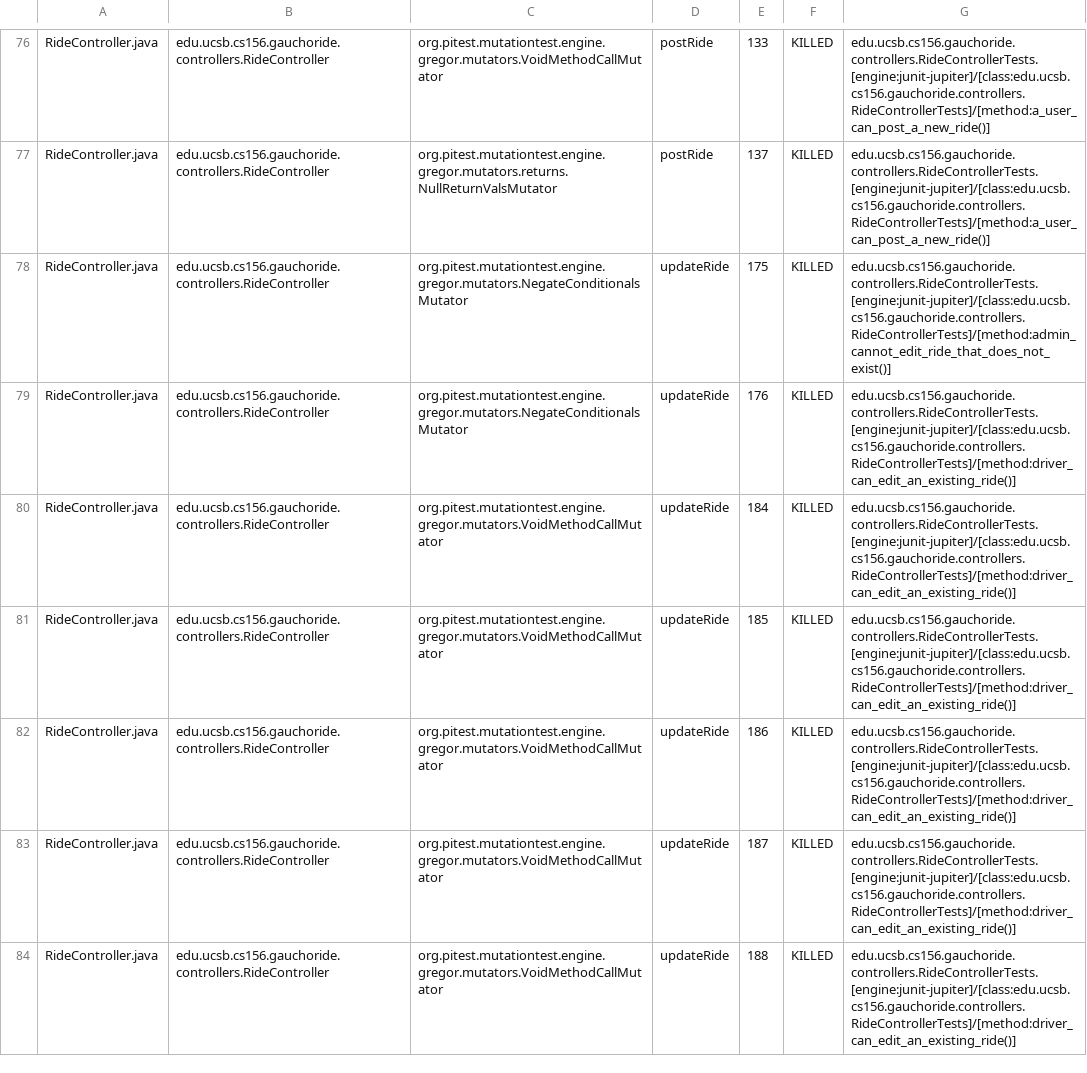
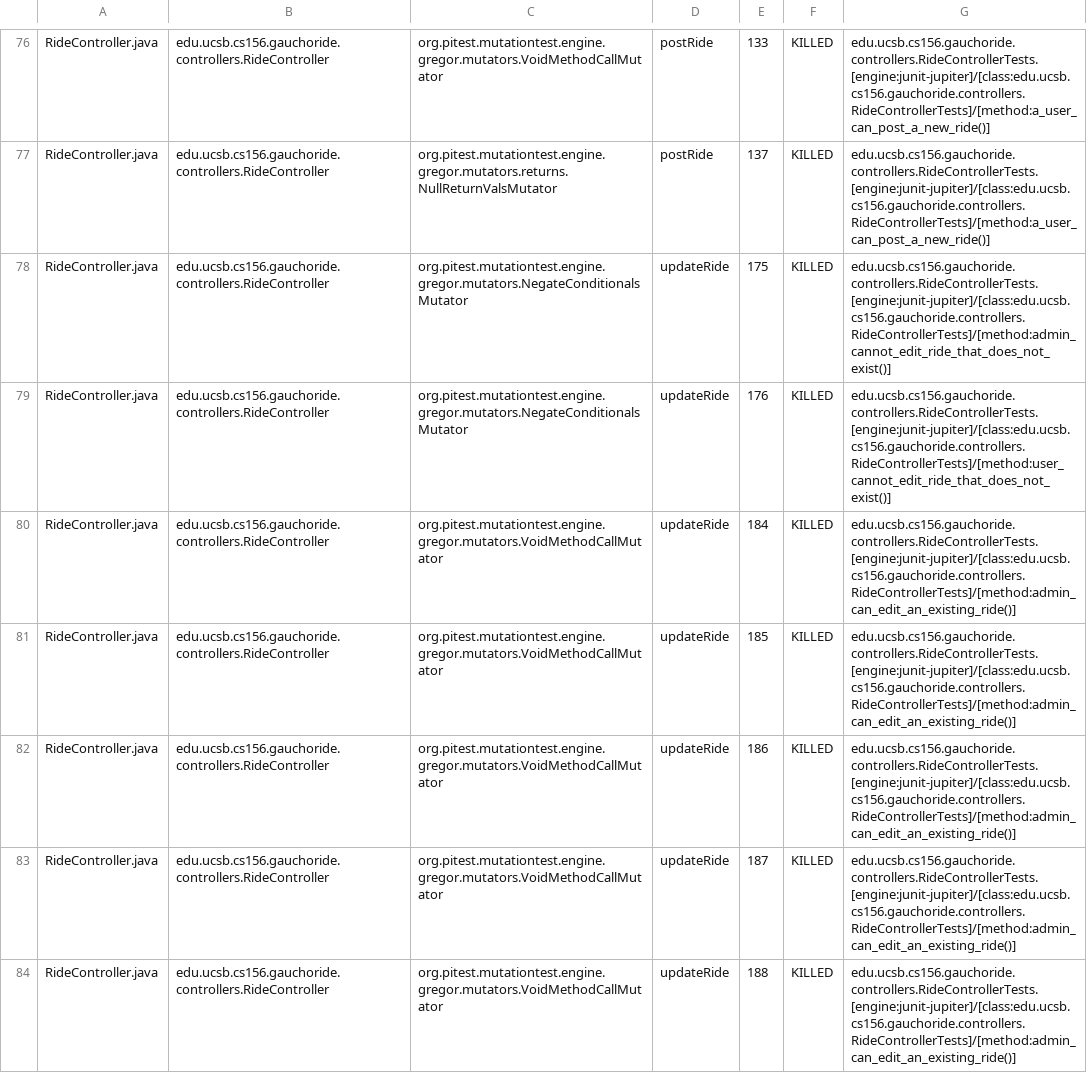
Before and after one commit to ucsb-cs156-s24/proj-gauchoride-s24-5pm-8, a CSV file: prs/24/pitest/mutations.csv, drawn as a sheet; only a part is shown, gaps mark what is left out; the diff covers the shown part only.

Commit message:
Deploying to gh-pages from @ ucsb-cs156-s24/proj-gauchoride-s24-5pm-8@99695a2943f81cfacc42ec20916b8f74cfc766d7 🚀

```diff
--- a/prs/24/pitest/mutations.csv
+++ b/prs/24/pitest/mutations.csv
@@ -78,7 +78,7 @@ RideController.java,edu.ucsb.cs156.gauchoride.controllers.RideController,org.pit
 RideController.java,edu.ucsb.cs156.gauchoride.controllers.RideController,org.pitest.mutationtest.engine.gregor.mutators.NegateConditionalsMutator,updateRide,175,KILLED,edu.ucsb.cs156.gauchoride.controllers.RideControllerTests.[engine:junit-jupiter]/[class:edu.ucsb.cs156.gauchoride.controllers.RideControllerTests]/[method:admin_cannot_edit_ride_that_does_not_exist()]
-RideController.java,edu.ucsb.cs156.gauchoride.controllers.RideController,org.pitest.mutationtest.engine.gregor.mutators.NegateConditionalsMutator,updateRide,176,KILLED,edu.ucsb.cs156.gauchoride.controllers.RideControllerTests.[engine:junit-jupiter]/[class:edu.ucsb.cs156.gauchoride.controllers.RideControllerTests]/[method:driver_can_edit_an_existing_ride()]
-RideController.java,edu.ucsb.cs156.gauchoride.controllers.RideController,org.pitest.mutationtest.engine.gregor.mutators.VoidMethodCallMutator,updateRide,184,KILLED,edu.ucsb.cs156.gauchoride.controllers.RideControllerTests.[engine:junit-jupiter]/[class:edu.ucsb.cs156.gauchoride.controllers.RideControllerTests]/[method:driver_can_edit_an_existing_ride()]
-RideController.java,edu.ucsb.cs156.gauchoride.controllers.RideController,org.pitest.mutationtest.engine.gregor.mutators.VoidMethodCallMutator,updateRide,185,KILLED,edu.ucsb.cs156.gauchoride.controllers.RideControllerTests.[engine:junit-jupiter]/[class:edu.ucsb.cs156.gauchoride.controllers.RideControllerTests]/[method:driver_can_edit_an_existing_ride()]
-RideController.java,edu.ucsb.cs156.gauchoride.controllers.RideController,org.pitest.mutationtest.engine.gregor.mutators.VoidMethodCallMutator,updateRide,186,KILLED,edu.ucsb.cs156.gauchoride.controllers.RideControllerTests.[engine:junit-jupiter]/[class:edu.ucsb.cs156.gauchoride.controllers.RideControllerTests]/[method:driver_can_edit_an_existing_ride()]
-RideController.java,edu.ucsb.cs156.gauchoride.controllers.RideController,org.pitest.mutationtest.engine.gregor.mutators.VoidMethodCallMutator,updateRide,187,KILLED,edu.ucsb.cs156.gauchoride.controllers.RideControllerTests.[engine:junit-jupiter]/[class:edu.ucsb.cs156.gauchoride.controllers.RideControllerTests]/[method:driver_can_edit_an_existing_ride()]
-RideController.java,edu.ucsb.cs156.gauchoride.controllers.RideController,org.pitest.mutationtest.engine.gregor.mutators.VoidMethodCallMutator,updateRide,188,KILLED,edu.ucsb.cs156.gauchoride.controllers.RideControllerTests.[engine:junit-jupiter]/[class:edu.ucsb.cs156.gauchoride.controllers.RideControllerTests]/[method:driver_can_edit_an_existing_ride()]
+RideController.java,edu.ucsb.cs156.gauchoride.controllers.RideController,org.pitest.mutationtest.engine.gregor.mutators.NegateConditionalsMutator,updateRide,176,KILLED,edu.ucsb.cs156.gauchoride.controllers.RideControllerTests.[engine:junit-jupiter]/[class:edu.ucsb.cs156.gauchoride.controllers.RideControllerTests]/[method:user_cannot_edit_ride_that_does_not_exist()]
+RideController.java,edu.ucsb.cs156.gauchoride.controllers.RideController,org.pitest.mutationtest.engine.gregor.mutators.VoidMethodCallMutator,updateRide,184,KILLED,edu.ucsb.cs156.gauchoride.controllers.RideControllerTests.[engine:junit-jupiter]/[class:edu.ucsb.cs156.gauchoride.controllers.RideControllerTests]/[method:admin_can_edit_an_existing_ride()]
+RideController.java,edu.ucsb.cs156.gauchoride.controllers.RideController,org.pitest.mutationtest.engine.gregor.mutators.VoidMethodCallMutator,updateRide,185,KILLED,edu.ucsb.cs156.gauchoride.controllers.RideControllerTests.[engine:junit-jupiter]/[class:edu.ucsb.cs156.gauchoride.controllers.RideControllerTests]/[method:admin_can_edit_an_existing_ride()]
+RideController.java,edu.ucsb.cs156.gauchoride.controllers.RideController,org.pitest.mutationtest.engine.gregor.mutators.VoidMethodCallMutator,updateRide,186,KILLED,edu.ucsb.cs156.gauchoride.controllers.RideControllerTests.[engine:junit-jupiter]/[class:edu.ucsb.cs156.gauchoride.controllers.RideControllerTests]/[method:admin_can_edit_an_existing_ride()]
+RideController.java,edu.ucsb.cs156.gauchoride.controllers.RideController,org.pitest.mutationtest.engine.gregor.mutators.VoidMethodCallMutator,updateRide,187,KILLED,edu.ucsb.cs156.gauchoride.controllers.RideControllerTests.[engine:junit-jupiter]/[class:edu.ucsb.cs156.gauchoride.controllers.RideControllerTests]/[method:admin_can_edit_an_existing_ride()]
+RideController.java,edu.ucsb.cs156.gauchoride.controllers.RideController,org.pitest.mutationtest.engine.gregor.mutators.VoidMethodCallMutator,updateRide,188,KILLED,edu.ucsb.cs156.gauchoride.controllers.RideControllerTests.[engine:junit-jupiter]/[class:edu.ucsb.cs156.gauchoride.controllers.RideControllerTests]/[method:admin_can_edit_an_existing_ride()]
```
Also changed, not shown: 43 edited cells elsewhere in this file, 17 other files.
